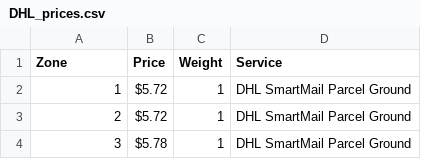
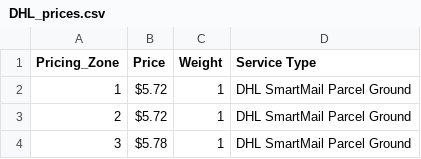
Before and after one commit to jmonraz/report_comparer, a CSV file: static/data/DHL_prices.csv, drawn as a sheet; only a part is shown.

```diff
--- a/static/data/DHL_prices.csv
+++ b/static/data/DHL_prices.csv
@@ -1,2 +1,2 @@
-Zone,Price,Weight,Service
+Pricing_Zone,Price,Weight,Service Type
 1,$5.72 ,1,DHL SmartMail Parcel Ground
```
Also changed, not shown: updated_invoice.csv.
